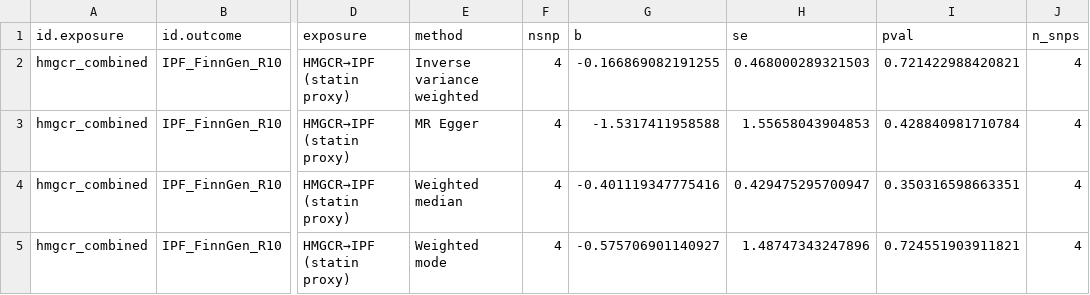
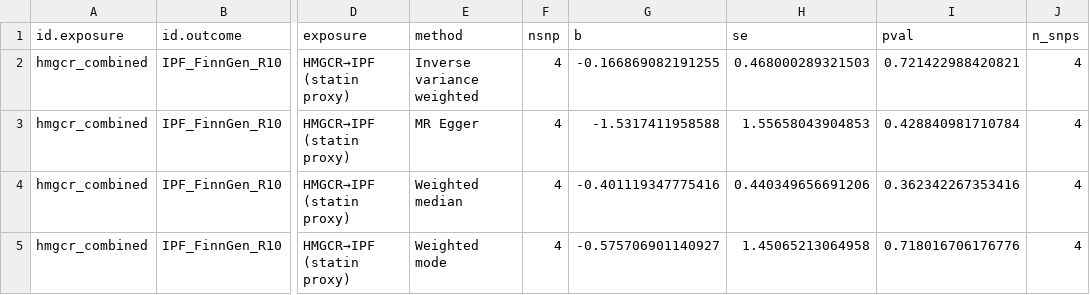
Before and after one commit to NisargOza/TRACE-drug-repurposing, a CSV file: results/mr/hmgcr_mr_results.csv, drawn as a sheet; only a part is shown, gaps mark what is left out; the diff names each change by its address in the sheet, - before the commit and + after, or states it on an @@ line.

```diff
--- a/results/mr/hmgcr_mr_results.csv
+++ b/results/mr/hmgcr_mr_results.csv
-H4 (se): 0.429475295700947
+H4 (se): 0.440349656691206
-I4 (pval): 0.350316598663351
+I4 (pval): 0.362342267353416
-H5 (se): 1.48747343247896
+H5 (se): 1.45065213064958
-I5 (pval): 0.724551903911821
+I5 (pval): 0.718016706176776
```
Also changed, not shown: results/mr/extended_mr_results.csv, 4 other files.
